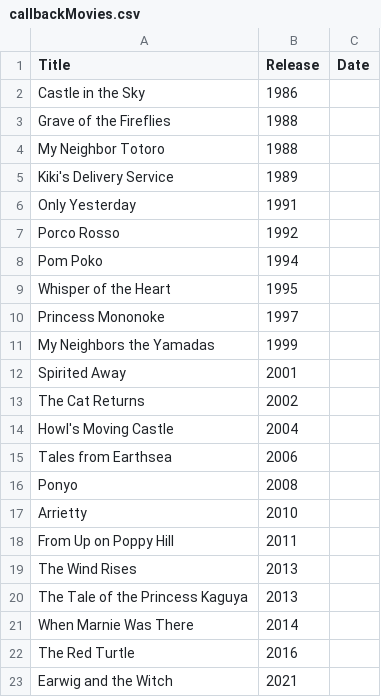
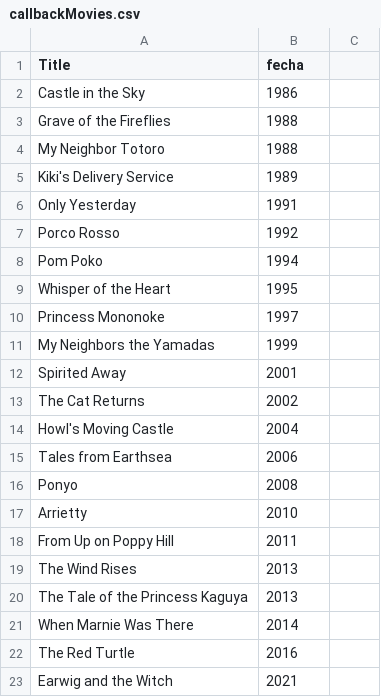
Before and after one commit to Estebaan93/Web-II, a CSV file: U4/TP4Node.js/Ej4/callbackMovies.csv, drawn as a sheet.

```diff
--- a/U4/TP4Node.js/Ej4/callbackMovies.csv
+++ b/U4/TP4Node.js/Ej4/callbackMovies.csv
@@ -1,2 +1,2 @@
-Title,Release,Date
+Title, fecha
 Castle in the Sky,1986
```
Also changed, not shown: 6 other files.
